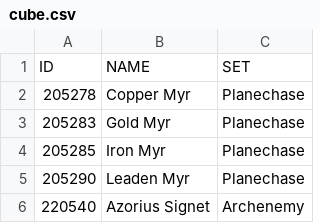
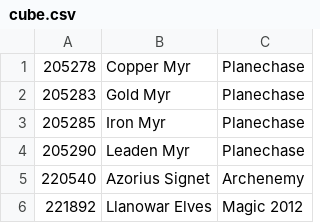
Before and after one commit to Riizade/feed_stack_cube, a CSV file: cube.csv, drawn as a sheet; only a part is shown; the shorter side is filled out with more unchanged rows.

```diff
--- a/cube.csv
+++ b/cube.csv
@@ -1,2 +1 @@
-ID,NAME,SET
 205278,Copper Myr,Planechase
```
Also changed, not shown: 2 other files.
